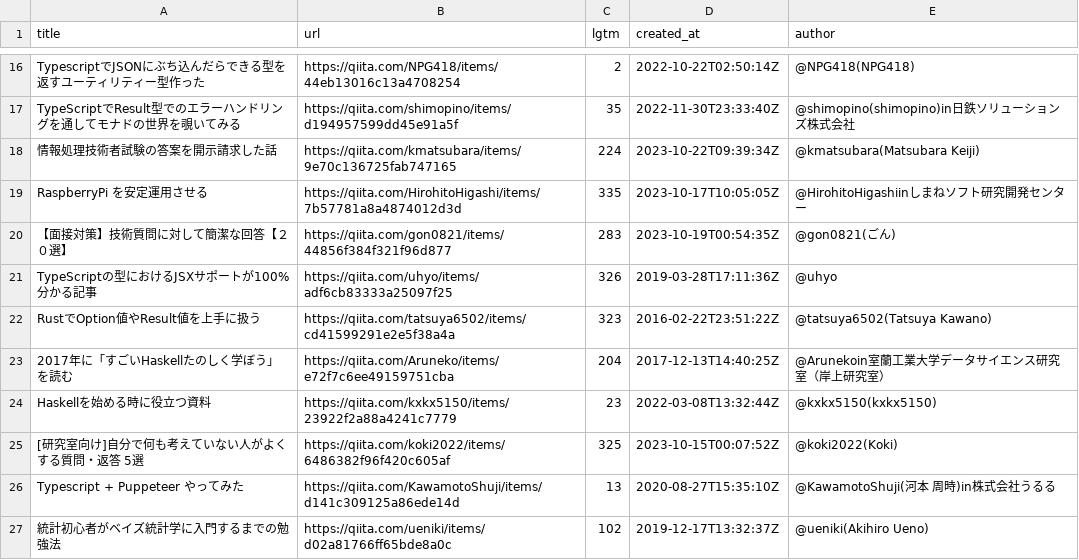
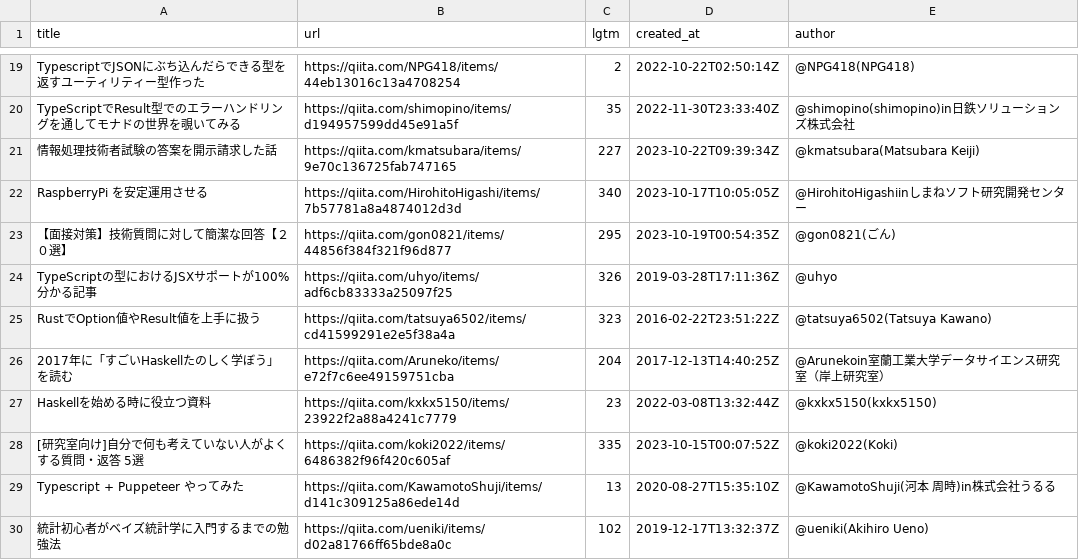
Before and after one commit to stepney141/favs, a CSV file: qiita_lgtm/lgtm_article_url.csv, drawn as a sheet; only a part is shown, gaps mark what is left out; the diff covers the shown part only.

```diff
--- a/qiita_lgtm/lgtm_article_url.csv
+++ b/qiita_lgtm/lgtm_article_url.csv
@@ -17,5 +20,5 @@ TypescriptでJSONにぶち込んだらできる型を返すユーティリティ
 TypeScriptでResult型でのエラーハンドリングを通してモナドの世界を覗いてみる,https://qiita.com/shimopino/items/d194957599dd45e91a5f,35,2022-11-30T23:33:40Z,@shimopino(shimopino)in日鉄ソリューションズ株式会社
-情報処理技術者試験の答案を開示請求した話,https://qiita.com/kmatsubara/items/9e70c136725fab747165,224,2023-10-22T09:39:34Z,@kmatsubara(Matsubara Keiji)
-RaspberryPi を安定運用させる,https://qiita.com/HirohitoHigashi/items/7b57781a8a4874012d3d,335,2023-10-17T10:05:05Z,@HirohitoHigashiinしまねソフト研究開発センター
-【面接対策】技術質問に対して簡潔な回答【２０選】,https://qiita.com/gon0821/items/44856f384f321f96d877,283,2023-10-19T00:54:35Z,@gon0821(ごん)
+情報処理技術者試験の答案を開示請求した話,https://qiita.com/kmatsubara/items/9e70c136725fab747165,227,2023-10-22T09:39:34Z,@kmatsubara(Matsubara Keiji)
+RaspberryPi を安定運用させる,https://qiita.com/HirohitoHigashi/items/7b57781a8a4874012d3d,340,2023-10-17T10:05:05Z,@HirohitoHigashiinしまねソフト研究開発センター
+【面接対策】技術質問に対して簡潔な回答【２０選】,https://qiita.com/gon0821/items/44856f384f321f96d877,295,2023-10-19T00:54:35Z,@gon0821(ごん)
 TypeScriptの型におけるJSXサポートが100%分かる記事,https://qiita.com/uhyo/items/adf6cb83333a25097f25,326,2019-03-28T17:11:36Z,@uhyo
@@ -24,3 +27,3 @@ RustでOption値やResult値を上手に扱う,https://qiita.com/tatsuya6502/ite
 Haskellを始める時に役立つ資料,https://qiita.com/kxkx5150/items/23922f2a88a4241c7779,23,2022-03-08T13:32:44Z,@kxkx5150(kxkx5150)
-[研究室向け]自分で何も考えていない人がよくする質問・返答 5選,https://qiita.com/koki2022/items/6486382f96f420c605af,325,2023-10-15T00:07:52Z,@koki2022(Koki)
+[研究室向け]自分で何も考えていない人がよくする質問・返答 5選,https://qiita.com/koki2022/items/6486382f96f420c605af,335,2023-10-15T00:07:52Z,@koki2022(Koki)
 Typescript + Puppeteer やってみた,https://qiita.com/KawamotoShuji/items/d141c309125a86ede14d,13,2020-08-27T15:35:10Z,@KawamotoShuji(河本 周時)in株式会社うるる
```
Also changed, not shown: 3 added rows and 172 edited cells elsewhere in this file, boundhub/boundhub_faved_movies.csv, github_stars/starred_repos.csv, 3 other files.
